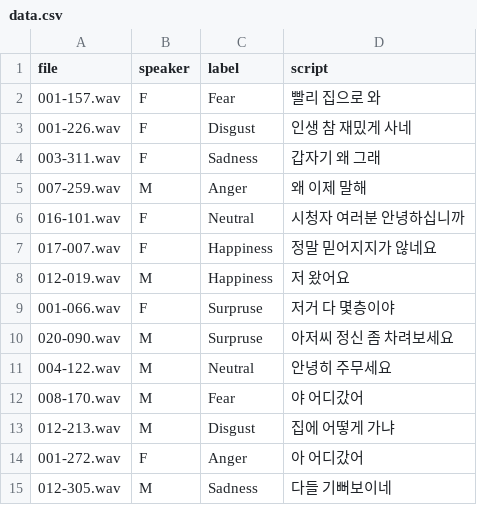
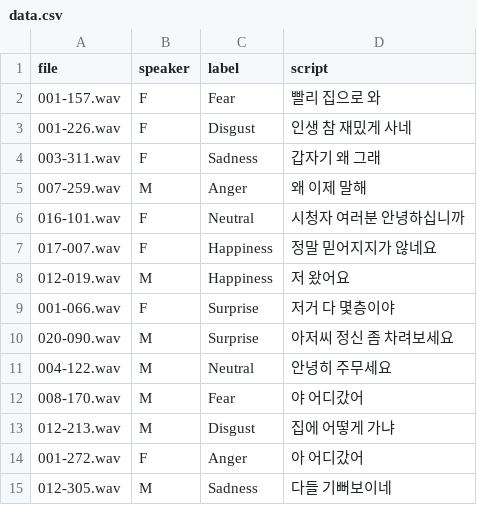
Before and after one commit to hbjk0305/Undergraduate, a CSV file: data.csv, drawn as a sheet.

```diff
--- a/data.csv
+++ b/data.csv
@@ -8,4 +8,4 @@
 012-019.wav,M,Happiness,저 왔어요
-001-066.wav,F,Surpruse,저거 다 몇층이야
-020-090.wav,M,Surpruse,아저씨 정신 좀 차려보세요
+001-066.wav,F,Surprise,저거 다 몇층이야
+020-090.wav,M,Surprise,아저씨 정신 좀 차려보세요
 004-122.wav,M,Neutral,안녕히 주무세요
```
Also changed, not shown: 6 other files.
